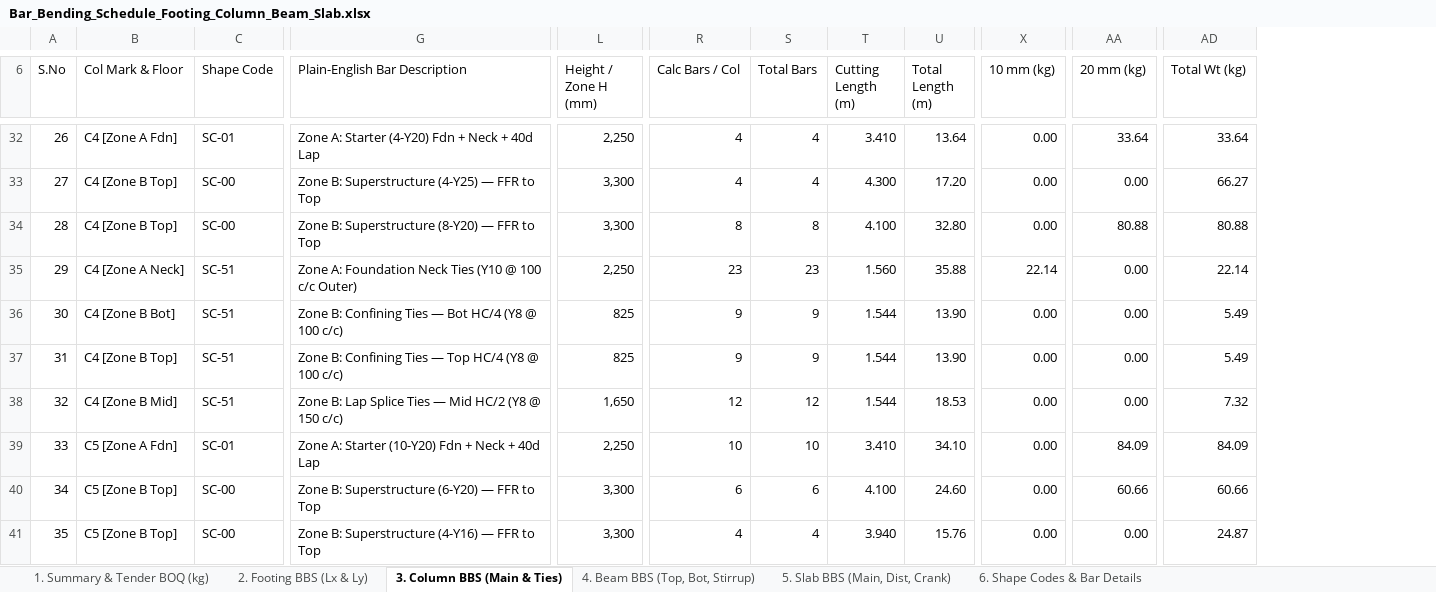
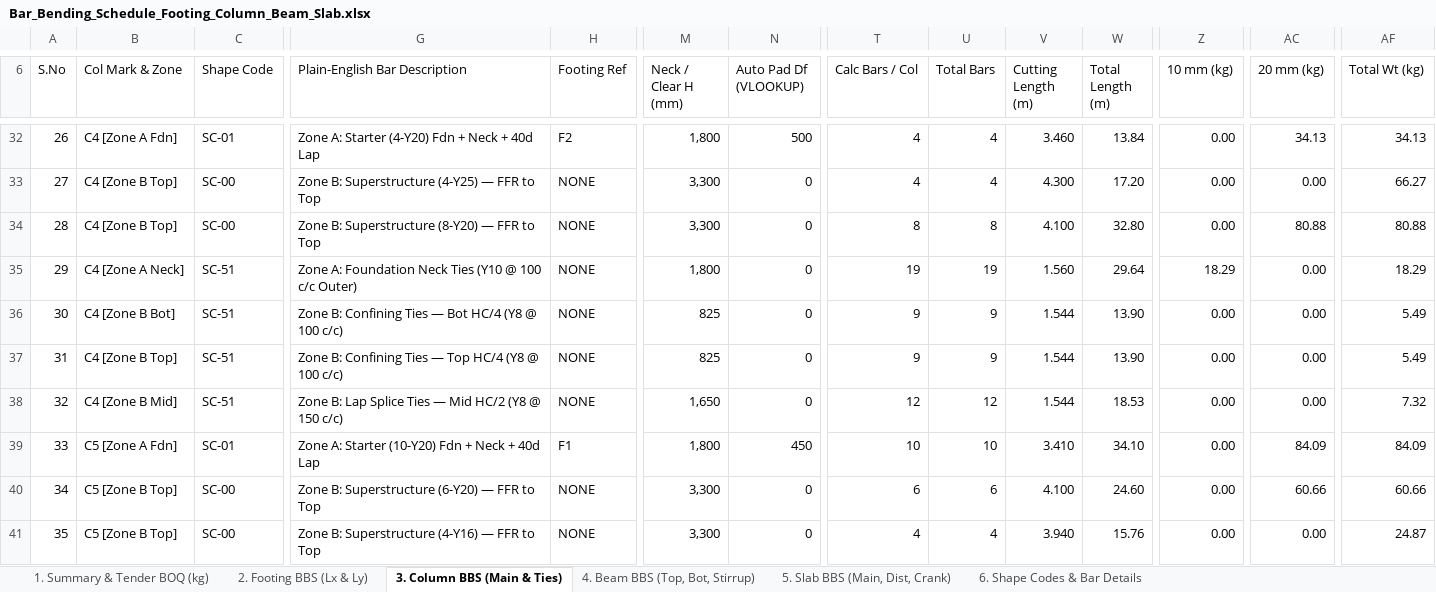
Before and after one commit to ragegokul75-a11y/Auto-BOQ2D, an Excel workbook: Bar_Bending_Schedule_Footing_Column_Beam_Slab.xlsx, sheet 3. Column BBS (Main & Ties), drawn as a sheet; only a part is shown, gaps mark what is left out; values as stored, in another font and other column widths than the file's, no cell formats; charts and pictures not drawn; addresses are those after the commit; the diff covers the shown part only; the diff names each change by its address in the sheet, - before the commit and + after, or states it on an @@ line.

Commit message:
Add dynamic VLOOKUP Footing Depth (F1/F2/F3/CF1) & complete Zone A-B-C stack in Column BBS

```diff
--- a/Bar_Bending_Schedule_Footing_Column_Beam_Slab.xlsx (sheet 3. Column BBS (Main & Ties))
+++ b/Bar_Bending_Schedule_Footing_Column_Beam_Slab.xlsx (sheet 3. Column BBS (Main & Ties))
+column H (Footing Ref), rows 32-41: F2 | NONE | NONE | NONE | NONE | NONE | NONE | F1 | NONE | NONE
+column N (Auto Pad Df (VLOOKUP)), rows 32-41: 500 | 0 | 0 | 0 | 0 | 0 | 0 | 450 | 0 | 0
-B6: Col Mark & Floor
+B6: Col Mark & Zone
-M6: Height / Zone H (mm)
+M6: Neck / Clear H (mm)
-M32 (Neck / Clear H (mm)): 2,250
+M32 (Neck / Clear H (mm)): 1,800
-V32 (Cutting Length (m)): 3.410
+V32 (Cutting Length (m)): 3.460
-W32 (Total Length (m)): 13.64
+W32 (Total Length (m)): 13.84
-AC32 (20 mm (kg)): 33.64
+AC32 (20 mm (kg)): 34.13
-AF32 (Total Wt (kg)): 33.64
+AF32 (Total Wt (kg)): 34.13
-M35 (Neck / Clear H (mm)): 2,250
+M35 (Neck / Clear H (mm)): 1,800
-T35 (Calc Bars / Col): 23
+T35 (Calc Bars / Col): 19
-U35 (Total Bars): 23
+U35 (Total Bars): 19
-W35 (Total Length (m)): 35.88
+W35 (Total Length (m)): 29.64
-Z35 (10 mm (kg)): 22.14
+Z35 (10 mm (kg)): 18.29
-AF35 (Total Wt (kg)): 22.14
+AF35 (Total Wt (kg)): 18.29
-M39 (Neck / Clear H (mm)): 2,250
+M39 (Neck / Clear H (mm)): 1,800
```
Also changed, not shown: 134 edited cells and merged cells elsewhere in this sheet, sheet 1. Summary & Tender BOQ (kg), cell formats, formulas that keep their value, charts or pictures, exports/Bar_Bending_Schedule_Footing_Column_Beam_Slab.xlsx, 3 other files.
